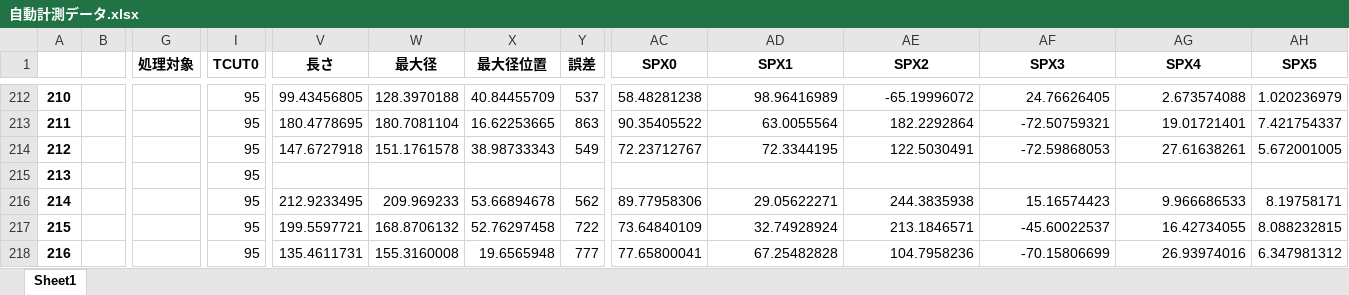
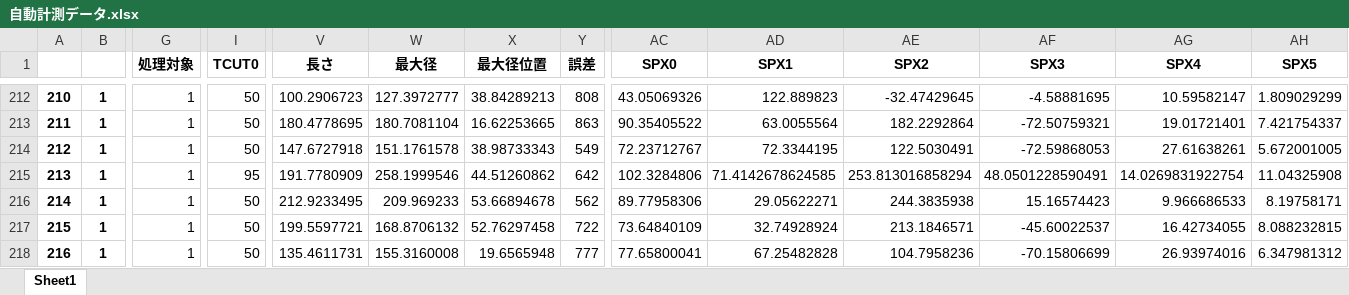
Before and after one commit to iciromaco/RL2nd, an Excel workbook: 自動計測データ.xlsx, sheet Sheet1, drawn as a sheet; only a part is shown, gaps mark what is left out; values as stored, in another font and other column widths than the file's, no borders; the diff covers the shown part only; the diff names each change by its address in the sheet, - before the commit and + after, or states it on an @@ line.

```diff
--- a/自動計測データ.xlsx (sheet Sheet1)
+++ b/自動計測データ.xlsx (sheet Sheet1)
-B212:B218: (empty)
+B212:B218: 1
-G212:G218 (処理対象): (empty)
+G212:G218 (処理対象): 1
-I212:I214 (TCUT0): 95
+I212:I214 (TCUT0): 50
-V212 (長さ): 99.43456805
+V212 (長さ): 100.2906723
-W212 (最大径): 128.3970188
+W212 (最大径): 127.3972777
-X212 (最大径位置): 40.84455709
+X212 (最大径位置): 38.84289213
-Y212 (誤差): 537
+Y212 (誤差): 808
-AC212 (SPX0): 58.48281238
+AC212 (SPX0): 43.05069326
-AD212 (SPX1): 98.96416989
+AD212 (SPX1): 122.889823
-AE212 (SPX2): -65.19996072
+AE212 (SPX2): -32.47429645
-AF212 (SPX3): 24.76626405
+AF212 (SPX3): -4.58881695
-AG212 (SPX4): 2.673574088
+AG212 (SPX4): 10.59582147
-AH212 (SPX5): 1.020236979
+AH212 (SPX5): 1.809029299
-V215 (長さ): (empty)
+V215 (長さ): 191.7780909
-W215 (最大径): (empty)
+W215 (最大径): 258.1999546
-X215 (最大径位置): (empty)
+X215 (最大径位置): 44.51260862
-Y215 (誤差): (empty)
+Y215 (誤差): 642
-AC215 (SPX0): (empty)
+AC215 (SPX0): 102.3284806
-AD215 (SPX1): (empty)
+AD215 (SPX1): 71.4142678624585
-AE215 (SPX2): (empty)
+AE215 (SPX2): 253.813016858294
-AF215 (SPX3): (empty)
+AF215 (SPX3): 48.0501228590491
-AG215 (SPX4): (empty)
+AG215 (SPX4): 14.0269831922754
-AH215 (SPX5): (empty)
+AH215 (SPX5): 11.04325908
-I216:I218 (TCUT0): 95
+I216:I218 (TCUT0): 50
```
Also changed, not shown: 438 edited cells elsewhere in this sheet, 4 other files.
